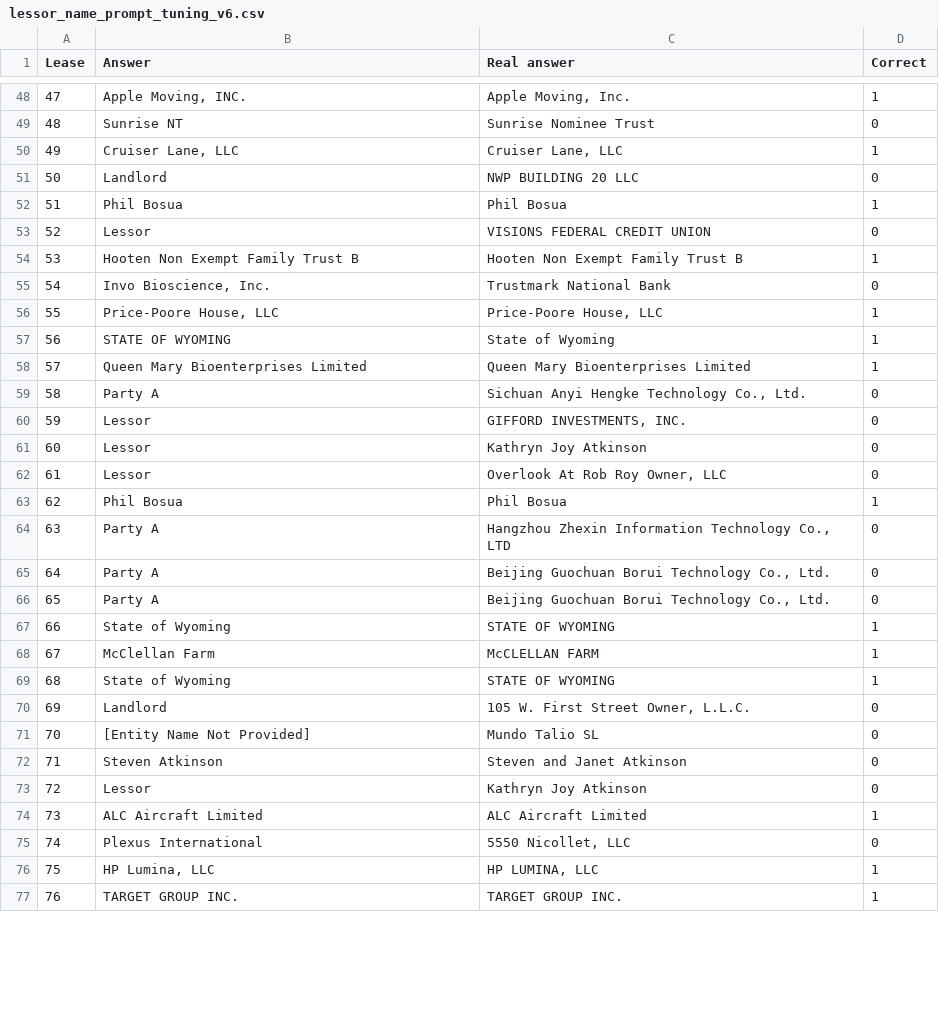
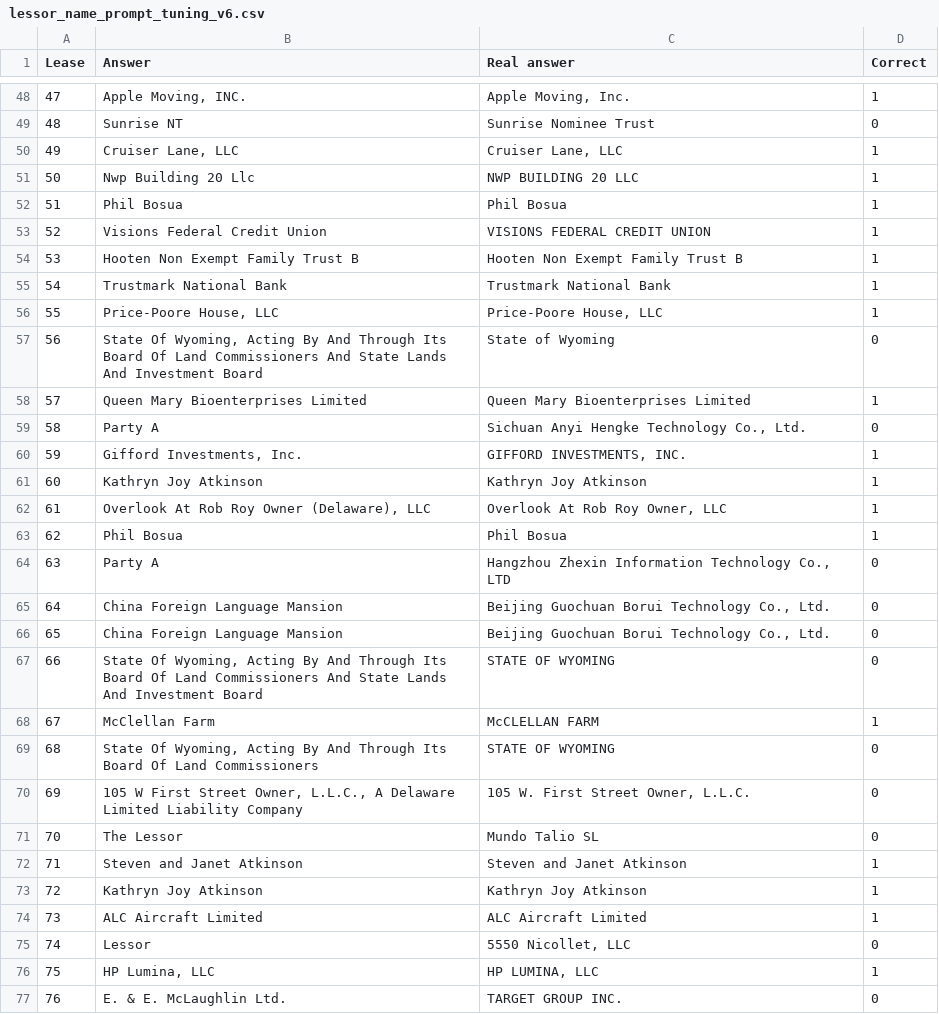
Before and after one commit to DavidArmendariz/eafit-tesis, a CSV file: notebooks/prompt_tuning/lessor_name/results/lessor_name_prompt_tuning_v6.csv, drawn as a sheet; only a part is shown, gaps mark what is left out; the diff covers the shown part only.

```diff
--- a/notebooks/prompt_tuning/lessor_name/results/lessor_name_prompt_tuning_v6.csv
+++ b/notebooks/prompt_tuning/lessor_name/results/lessor_name_prompt_tuning_v6.csv
@@ -50,28 +50,28 @@ Lease,Answer,Real answer,Correct
 49,"Cruiser Lane, LLC","Cruiser Lane, LLC",1
-50,Landlord,NWP BUILDING 20 LLC,0
+50,Nwp Building 20 Llc,NWP BUILDING 20 LLC,1
 51,Phil Bosua,Phil Bosua,1
-52,Lessor,VISIONS FEDERAL CREDIT UNION,0
+52,Visions Federal Credit Union,VISIONS FEDERAL CREDIT UNION,1
 53,Hooten Non Exempt Family Trust B,Hooten Non Exempt Family Trust B,1
-54,"Invo Bioscience, Inc.",Trustmark National Bank,0
+54,Trustmark National Bank,Trustmark National Bank,1
 55,"Price-Poore House, LLC","Price-Poore House, LLC",1
-56,STATE OF WYOMING,State of Wyoming,1
+56,"State Of Wyoming, Acting By And Through Its Board Of Land Commissioners And State Lands And Investment Board",State of Wyoming,0
 57,Queen Mary Bioenterprises Limited,Queen Mary Bioenterprises Limited,1
 58,Party A,"Sichuan Anyi Hengke Technology Co., Ltd.",0
-59,Lessor,"GIFFORD INVESTMENTS, INC.",0
-60,Lessor,Kathryn Joy Atkinson,0
-61,Lessor,"Overlook At Rob Roy Owner, LLC",0
+59,"Gifford Investments, Inc.","GIFFORD INVESTMENTS, INC.",1
+60,Kathryn Joy Atkinson,Kathryn Joy Atkinson,1
+61,"Overlook At Rob Roy Owner (Delaware), LLC","Overlook At Rob Roy Owner, LLC",1
 62,Phil Bosua,Phil Bosua,1
 63,Party A,"Hangzhou Zhexin Information Technology Co., LTD",0
-64,Party A,"Beijing Guochuan Borui Technology Co., Ltd.",0
-65,Party A,"Beijing Guochuan Borui Technology Co., Ltd.",0
-66,State of Wyoming,STATE OF WYOMING,1
+64,China Foreign Language Mansion,"Beijing Guochuan Borui Technology Co., Ltd.",0
+65,China Foreign Language Mansion,"Beijing Guochuan Borui Technology Co., Ltd.",0
+66,"State Of Wyoming, Acting By And Through Its Board Of Land Commissioners And State Lands And Investment Board",STATE OF WYOMING,0
 67,McClellan Farm,McCLELLAN FARM,1
-68,State of Wyoming,STATE OF WYOMING,1
-69,Landlord,"105 W. First Street Owner, L.L.C.",0
-70,[Entity Name Not Provided],Mundo Talio SL,0
-71,Steven Atkinson,Steven and Janet Atkinson,0
-72,Lessor,Kathryn Joy Atkinson,0
+68,"State Of Wyoming, Acting By And Through Its Board Of Land Commissioners",STATE OF WYOMING,0
+69,"105 W First Street Owner, L.L.C., A Delaware Limited Liability Company","105 W. First Street Owner, L.L.C.",0
+70,The Lessor,Mundo Talio SL,0
+71,Steven and Janet Atkinson,Steven and Janet Atkinson,1
+72,Kathryn Joy Atkinson,Kathryn Joy Atkinson,1
 73,ALC Aircraft Limited,ALC Aircraft Limited,1
-74,Plexus International,"5550 Nicollet, LLC",0
+74,Lessor,"5550 Nicollet, LLC",0
 75,"HP Lumina, LLC","HP LUMINA, LLC",1
-76,TARGET GROUP INC.,TARGET GROUP INC.,1
+76,E. & E. McLaughlin Ltd.,TARGET GROUP INC.,0
```
Also changed, not shown: 62 edited cells elsewhere in this file, 15 other files.
